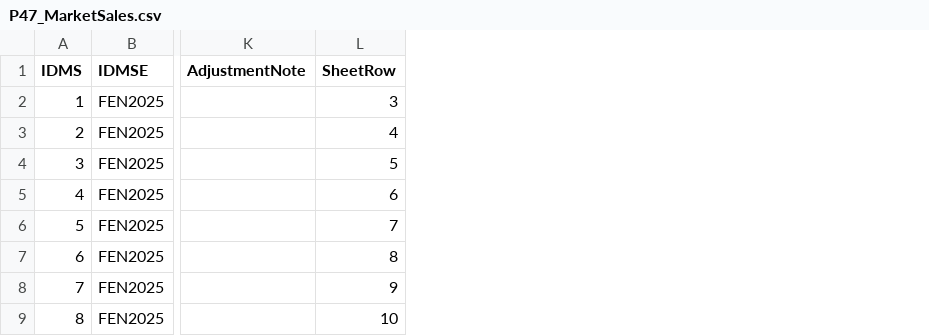
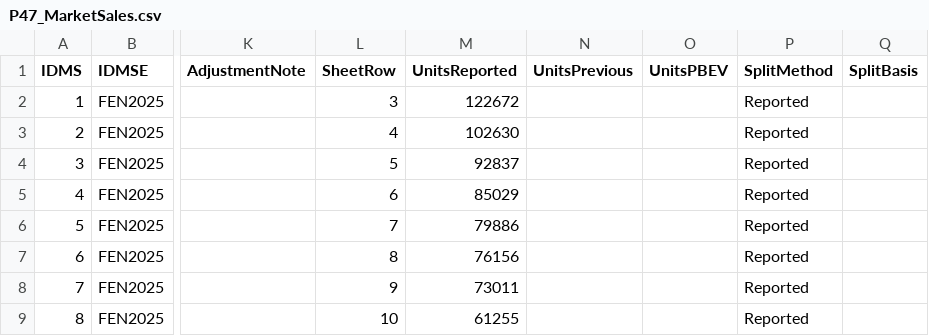
Before and after one commit to paulosplima-netizen/i3et-calculator, a CSV file: data/csv/fase_b/P47_MarketSales.csv, drawn as a sheet; only a part is shown, gaps mark what is left out; the diff names each change by its address in the sheet, - before the commit and + after, or states it on an @@ line.

```diff
--- a/data/csv/fase_b/P47_MarketSales.csv
+++ b/data/csv/fase_b/P47_MarketSales.csv
+column M (UnitsReported), rows 2-9: 122672 | 102630 | 92837 | 85029 | 79886 | 76156 | 73011 | 61255
+column N (UnitsPrevious), empty
+column O (UnitsPBEV), empty
+column P (SplitMethod), rows 2-9: all Reported
+column Q (SplitBasis), empty
```
Also changed, not shown: 14 other files.
